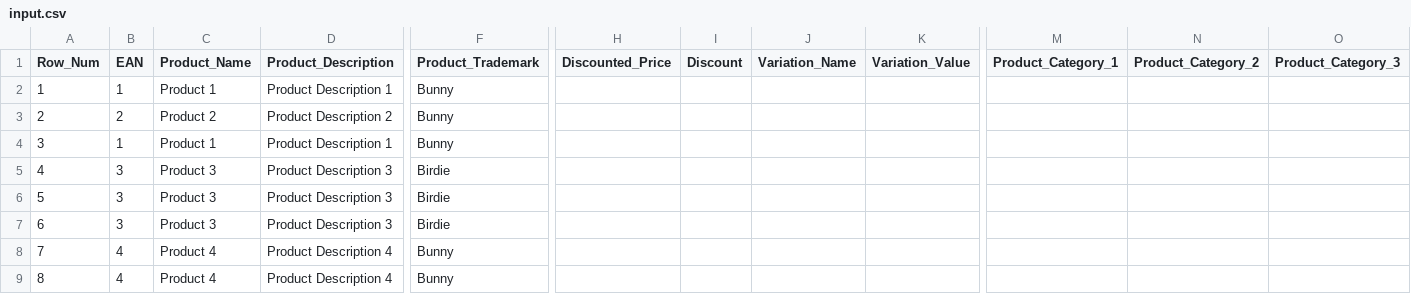
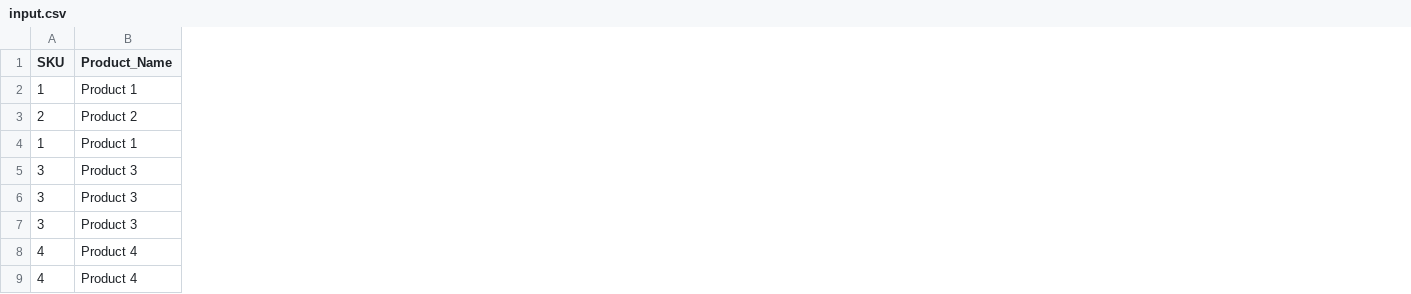
Before and after one commit to rakamoviz/cobagorx, a CSV file: input.csv, drawn as a sheet; only a part is shown, gaps mark what is left out; removed rows and columns are numbered as before the commit, all else as after; the diff names each change by its address in the sheet, - before the commit and + after, or states it on an @@ line.

```diff
--- a/input.csv
+++ b/input.csv
-column A (Row_Num), rows 2-9: 1 | 2 | 3 | 4 | 5 | 6 | 7 | 8
-column D (Product_Description), rows 2-9: Product Description 1 | Product Description 2 | Product Description 1 | Product Description 3 | Product Description 3 | Product Description 3 | Product Description 4 | Product Description 4
-column F (Product_Trademark), rows 2-9: Bunny | Bunny | Bunny | Birdie | Birdie | Birdie | Bunny | Bunny
-column H (Discounted_Price), empty
-column I (Discount), empty
-column J (Variation_Name), empty
-column K (Variation_Value), empty
-column M (Product_Category_1), empty
-column N (Product_Category_2), empty
-column O (Product_Category_3), empty
-A1: EAN
+A1: SKU
```
Also changed, not shown: 1 other file.
